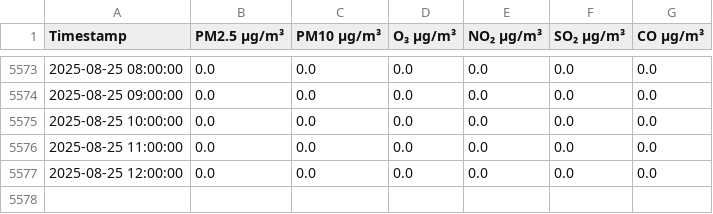
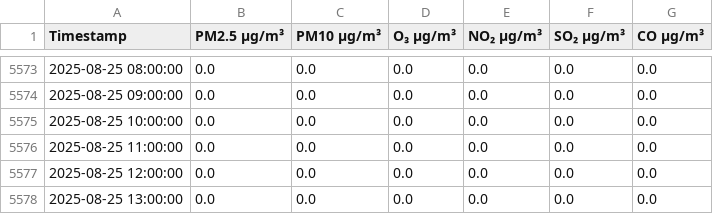
Before and after one commit to z-kaufman/abc-sis, a CSV file: aqi_data_v6.csv, drawn as a sheet; only a part is shown, gaps mark what is left out.

```diff
--- a/aqi_data_v6.csv
+++ b/aqi_data_v6.csv
@@ -5577 +5577,2 @@ Timestamp,PM2.5 µg/m³,PM10 µg/m³,O₃ µg/m³,NO₂ µg/m³,SO₂ µg/m³,CO
 2025-08-25 12:00:00,0.0,0.0,0.0,0.0,0.0,0.0
+2025-08-25 13:00:00,0.0,0.0,0.0,0.0,0.0,0.0
```
